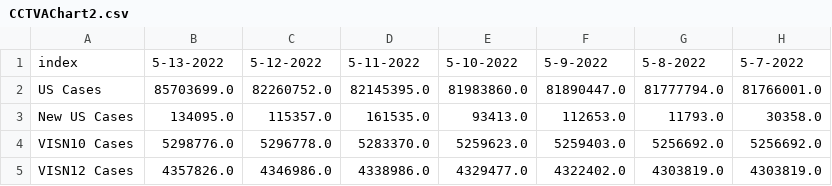
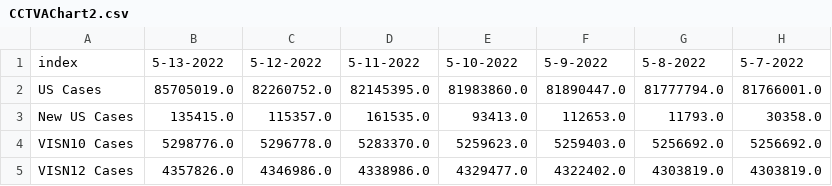
Before and after one commit to Sharma6614/VACCTMain, a CSV file: CCTVAChart2.csv, drawn as a sheet; only a part is shown; the diff names each change by its address in the sheet, - before the commit and + after, or states it on an @@ line.

```diff
--- a/CCTVAChart2.csv
+++ b/CCTVAChart2.csv
-B2: 85703699.0
+B2: 85705019.0
-B3: 134095.0
+B3: 135415.0
```
Also changed, not shown: VAChart.csv.
